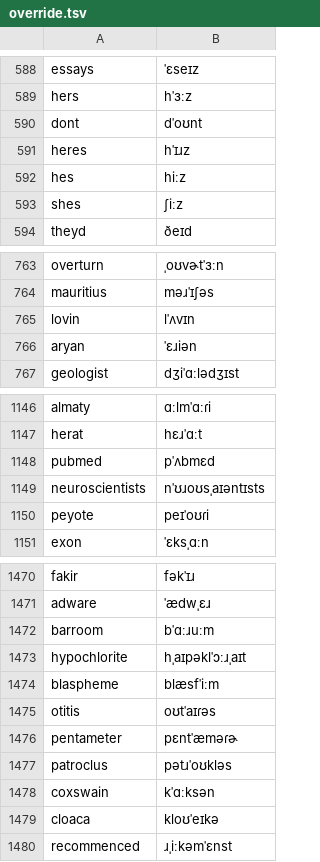
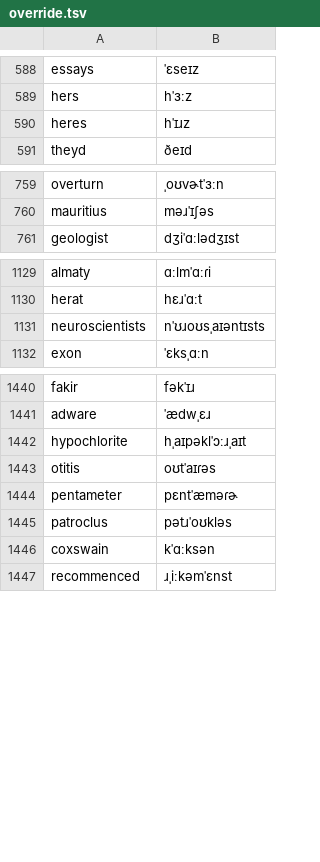
Before and after one commit to KaleComputer/lalala, a TSV file: src/voice/browserSpeech/matcha/override.tsv, drawn as a sheet; only a part is shown, gaps mark what is left out; the diff covers the shown part only; the diff names each change by its address in the sheet, - before the commit and + after, or states it on an @@ line.

```diff
--- a/src/voice/browserSpeech/matcha/override.tsv
+++ b/src/voice/browserSpeech/matcha/override.tsv
-row 590: dont | dˈoʊnt
-row 592: hes | hiːz
-row 593: shes | ʃiːz
-row 765: lovin | lˈʌvɪn
-row 766: aryan | ˈɛɹiən
-row 1148: pubmed | pˈʌbmɛd
-row 1150: peyote | peɪˈoʊɾi
-row 1472: barroom | bˈɑːɹuːm
-row 1474: blaspheme | blæsfˈiːm
-row 1479: cloaca | kloʊˈeɪkə
```
Also changed, not shown: 65 removed rows elsewhere in this file, src/voice/browserSpeech/matcha/en-gb/override.tsv.
